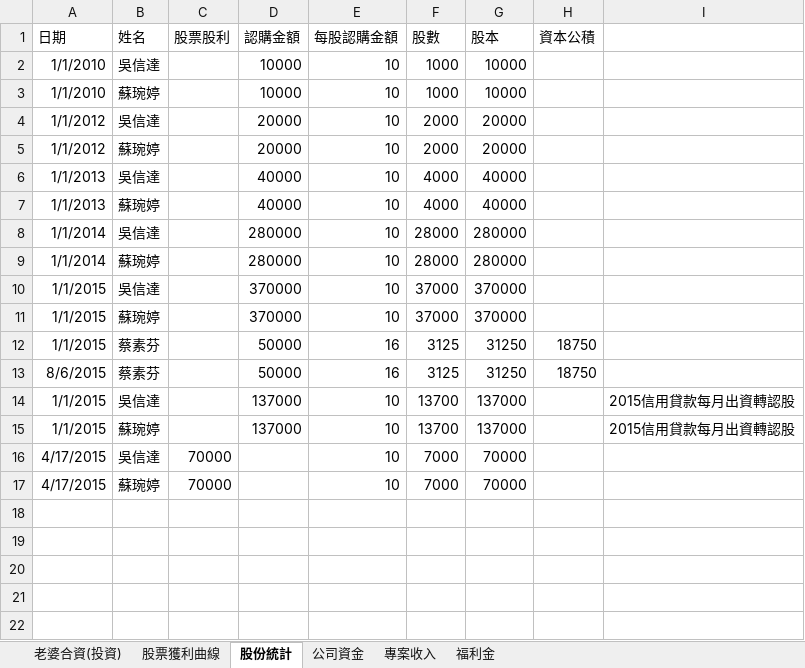
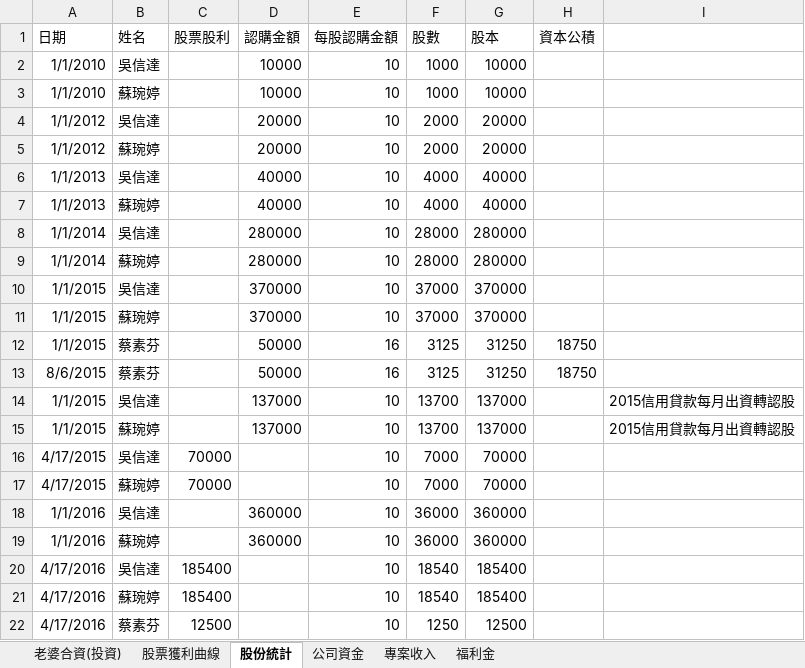
Before and after one commit to dada2cindy/tradeuse-dada2cindy, an Excel workbook: 交易紀錄/交易紀錄-股票權證和公司帳本.xlsx, sheet 股份統計, drawn as a sheet; values as stored, in another font and other column widths than the file's, no borders; the diff names each change by its address in the sheet, - before the commit and + after, or states it on an @@ line.

```diff
--- a/交易紀錄/交易紀錄-股票權證和公司帳本.xlsx (sheet 股份統計)
+++ b/交易紀錄/交易紀錄-股票權證和公司帳本.xlsx (sheet 股份統計)
+row 18: 1/1/2016 | 吳信達 |  | 360000 | 10 | 36000 | 360000
+row 19: 1/1/2016 | 蘇琬婷 |  | 360000 | 10 | 36000 | 360000
+row 20: 4/17/2016 | 吳信達 | 185400 |  | 10 | 18540 | 185400
+row 21: 4/17/2016 | 蘇琬婷 | 185400 |  | 10 | 18540 | 185400
+row 22: 4/17/2016 | 蔡素芬 | 12500 |  | 10 | 1250 | 12500
```
Also changed, not shown: sheet 股票獲利曲線, formulas that keep their value, charts or pictures.
